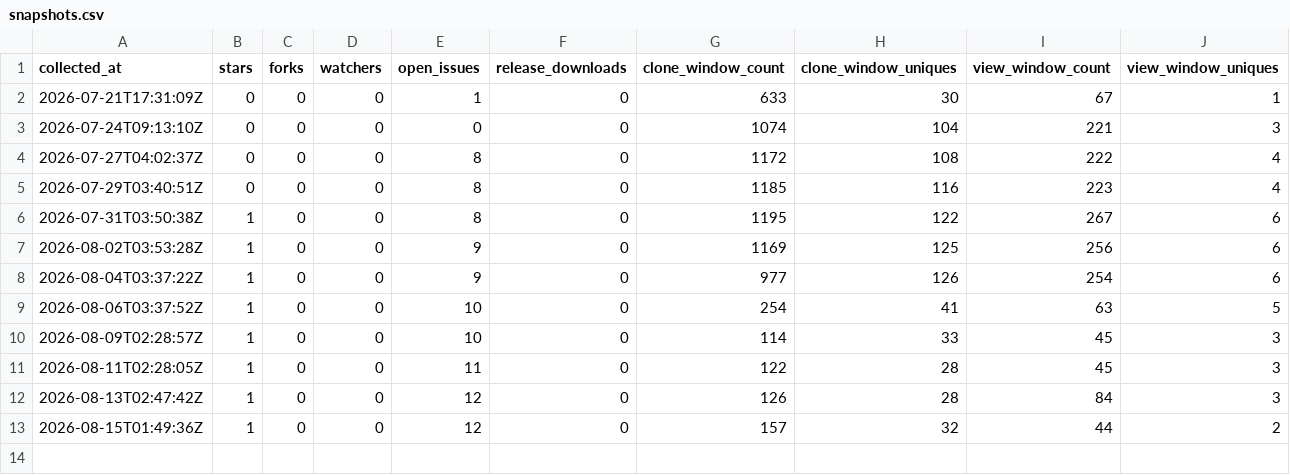
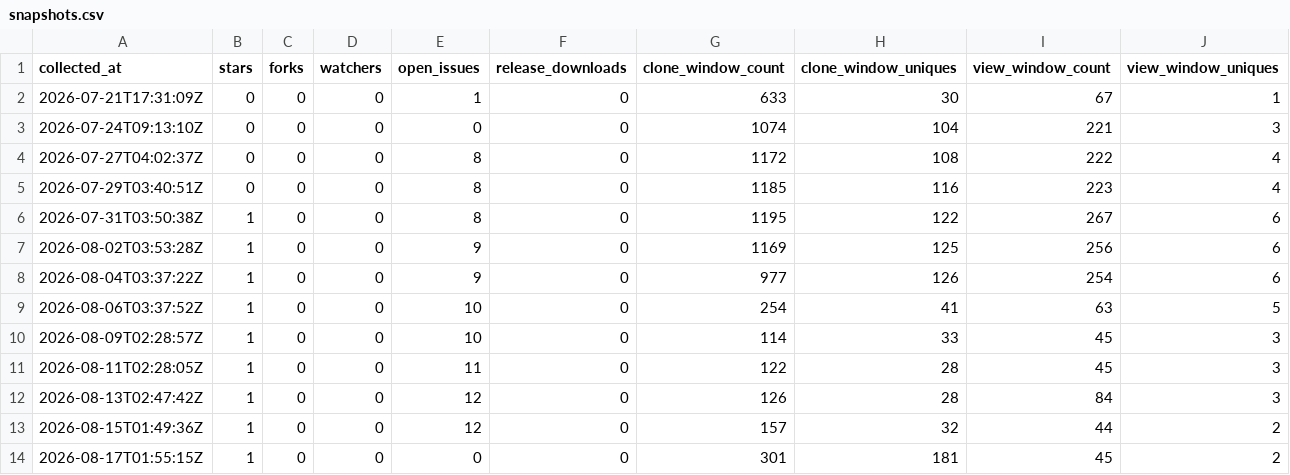
Before and after one commit to nullx2-x/eagleeye-qa-agent, a CSV file: analytics/github-traffic/snapshots.csv, drawn as a sheet.

```diff
--- a/analytics/github-traffic/snapshots.csv
+++ b/analytics/github-traffic/snapshots.csv
@@ -13 +13,2 @@ collected_at,stars,forks,watchers,open_issues,release_downloads,clone_window_cou
 2026-08-15T01:49:36Z,1,0,0,12,0,157,32,44,2
+2026-08-17T01:55:15Z,1,0,0,0,0,301,181,45,2
```
Also changed, not shown: analytics/github-traffic/daily.csv, 2 other files.
